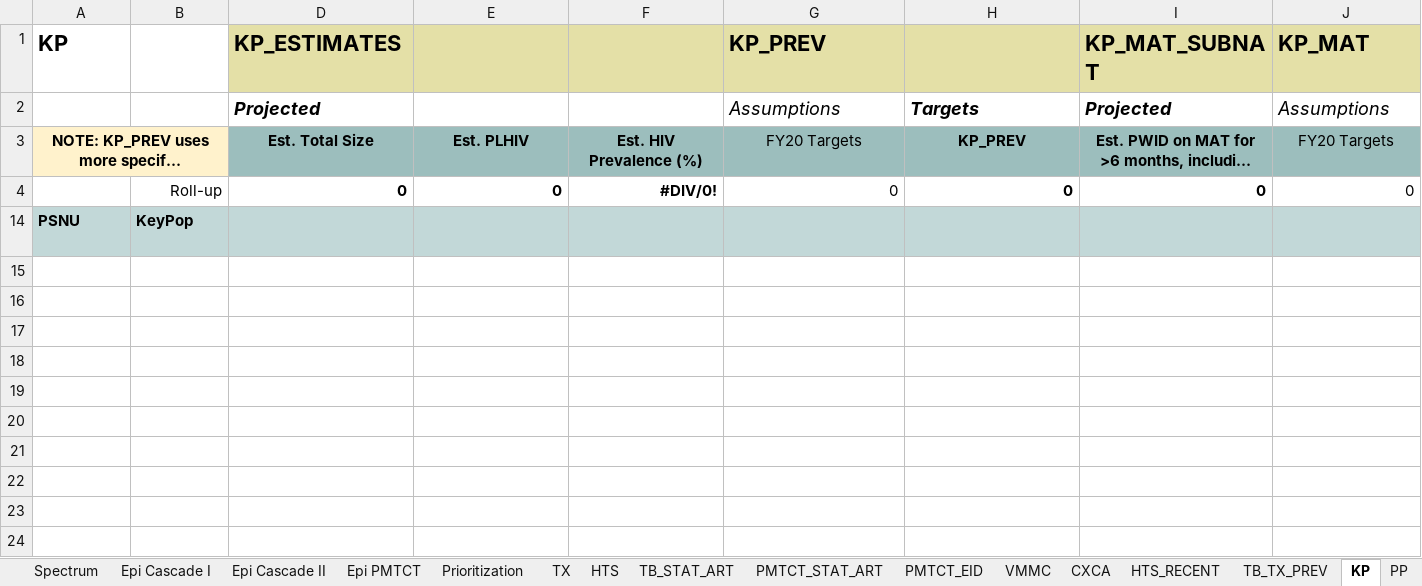
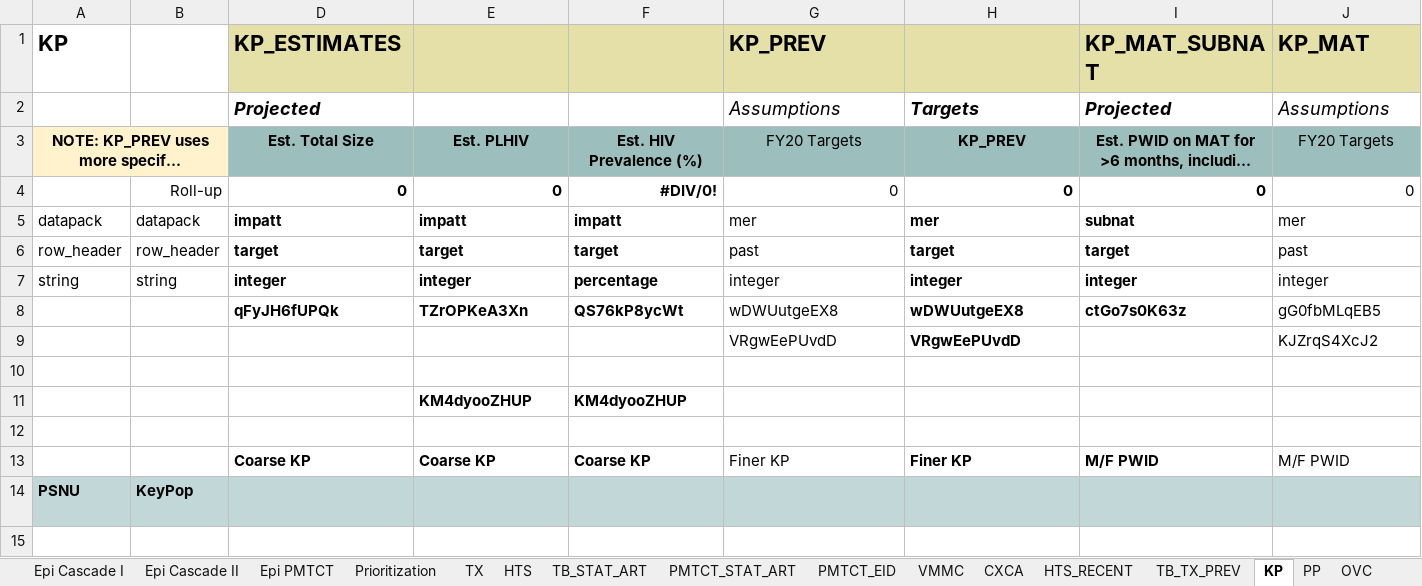
Before and after one commit to pepfar-datim/datapackr, an Excel workbook: data-raw/COP20_Data_Pack_Template_vFINAL.xlsx, sheet KP, drawn as a sheet; only a part is shown; long unchanged cells end in …; values as stored, in another font and other column widths than the file's, no borders; conditional formats not drawn; rows hold the shown columns only; the diff names each change by its address in the sheet, - before the commit and + after, or states it on an @@ line.

Commit message:
Fixes pepfar-datim/COP-Target-Setting#504

```diff
--- a/data-raw/COP20_Data_Pack_Template_vFINAL.xlsx (sheet KP)
+++ b/data-raw/COP20_Data_Pack_Template_vFINAL.xlsx (sheet KP)
@@ row 5 unhidden: datapack | datapack | impatt | impatt | impatt | mer | mer | subnat | mer @@
@@ row 6 unhidden: row_header | row_header | target | target | target | past | target | target | past @@
@@ row 7 unhidden: string | string | integer | integer | percentage | integer | integer | integer | integer @@
@@ row 8 unhidden:  |  | qFyJH6fUPQk | TZrOPKeA3Xn | QS76kP8ycWt | wDWUutgeEX8 | wDWUutgeEX8 | ctGo7s0K63z | gG0fbMLqEB5 @@
@@ row 9 unhidden:  |  |  |  |  | VRgwEePUvdD | VRgwEePUvdD |  | KJZrqS4XcJ2 @@
@@ row 10 unhidden: (empty) @@
@@ row 11 unhidden:  |  |  | KM4dyooZHUP | KM4dyooZHUP @@
+row 12: (empty)
@@ row 13 unhidden:  |  | Coarse KP | Coarse KP | Coarse KP | Finer KP | Finer KP | M/F PWID | M/F PWID @@
```
Also changed, not shown: sheet Epi Cascade I, sheet Spectrum, sheet VMMC, sheet Summary, other sheet tabs, formulas that keep their value, hidden cells.
